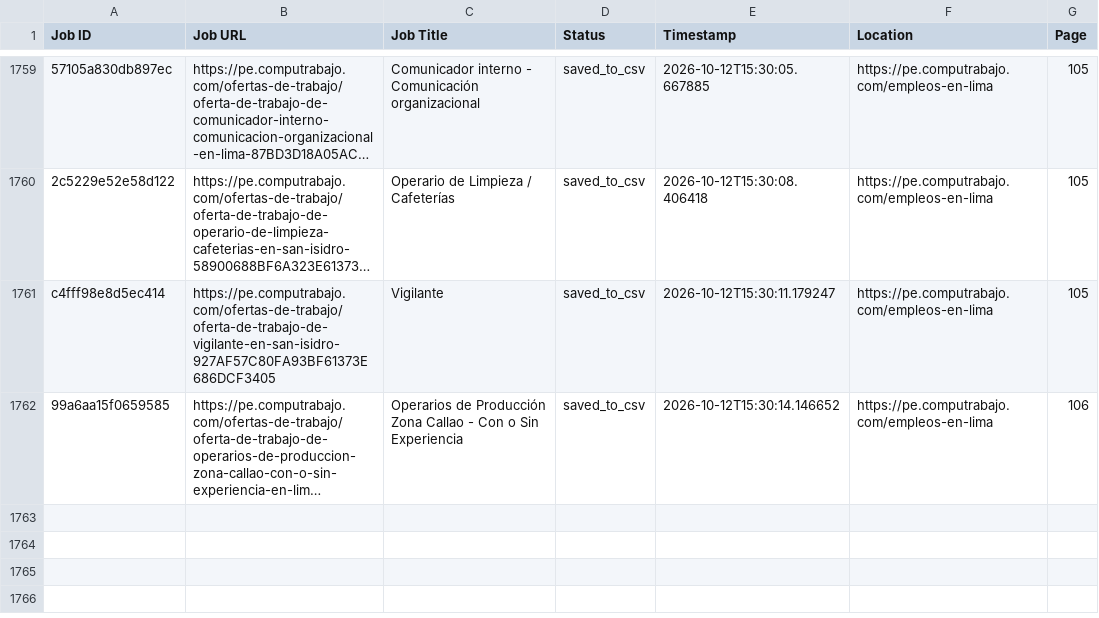
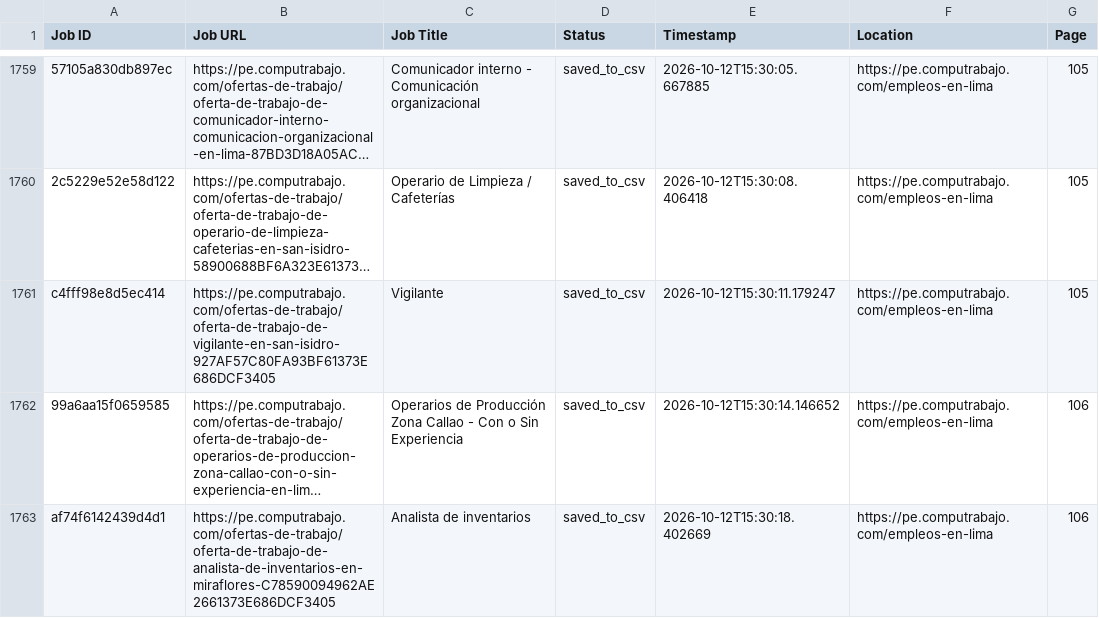
Before and after one commit to liliankason/computrabajo_peru_scraper, a CSV file: peru_processed.csv, drawn as a sheet; only a part is shown, gaps mark what is left out; long unchanged cells end in …; the diff names each change by its address in the sheet, - before the commit and + after, or states it on an @@ line.

```diff
--- a/peru_processed.csv
+++ b/peru_processed.csv
+row 1763: af74f6142439d4d1 | https://pe.computrabajo.com/ofertas-de-trabajo/oferta-de-trabajo-de-analista-de-inventarios-en-miraflores-C78590094962AE2661373E686DCF3405 | Analista de inventarios | saved_to_csv | 2026-10-12T15:30:18.402669 | https://pe.computrabajo.com/empleos-en-lima | 106
```
Also changed, not shown: 2 other files.
